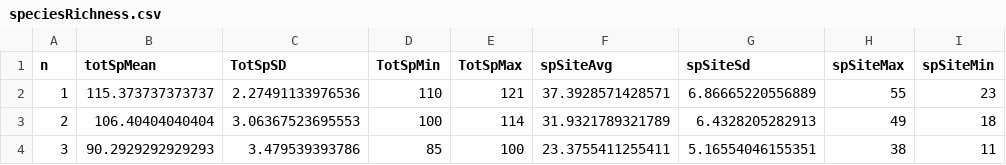
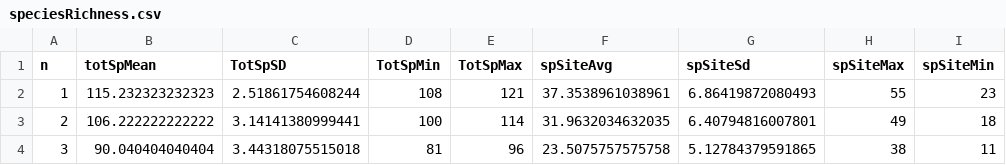
Before and after one commit to thijschr/reducedSamplingEffort, a CSV file: output/speciesRichness.csv, drawn as a sheet.

```diff
--- a/output/speciesRichness.csv
+++ b/output/speciesRichness.csv
@@ -1,4 +1,4 @@
 "n","totSpMean","TotSpSD","TotSpMin","TotSpMax","spSiteAvg","spSiteSd","spSiteMax","spSiteMin"
-1,115.373737373737,2.27491133976536,110,121,37.3928571428571,6.86665220556889,55,23
-2,106.40404040404,3.06367523695553,100,114,31.9321789321789,6.4328205282913,49,18
-3,90.2929292929293,3.479539393786,85,100,23.3755411255411,5.16554046155351,38,11
+1,115.232323232323,2.51861754608244,108,121,37.3538961038961,6.86419872080493,55,23
+2,106.222222222222,3.14141380999441,100,114,31.9632034632035,6.40794816007801,49,18
+3,90.040404040404,3.44318075515018,81,96,23.5075757575758,5.12784379591865,38,11
```
Also changed, not shown: output/congruence.csv, 5 other files.
